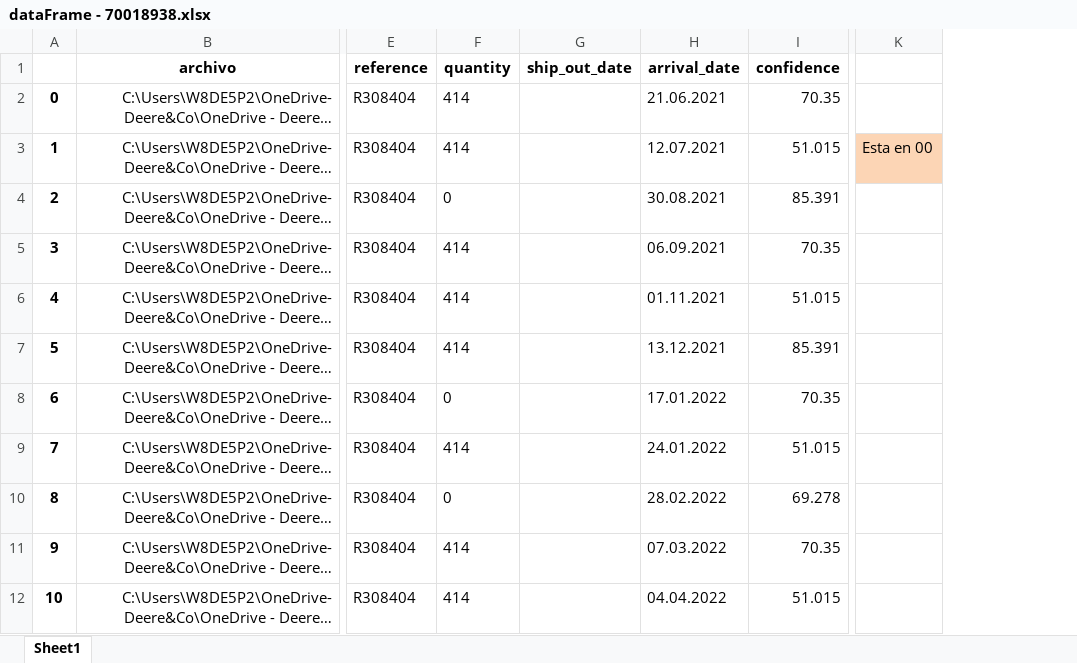
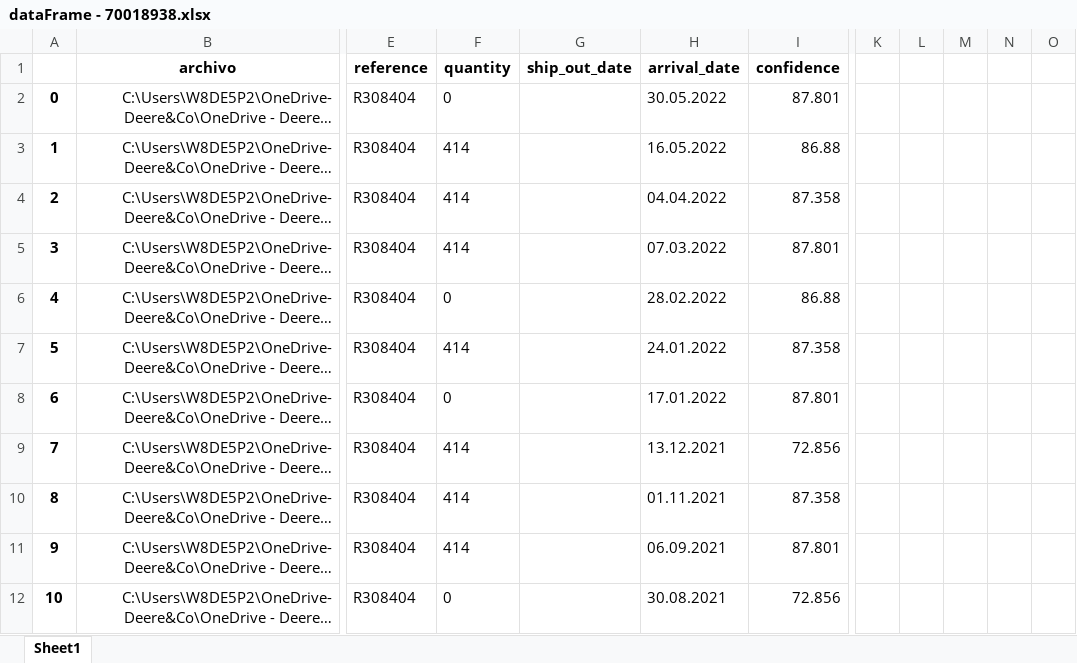
Before and after one commit to LobatoJaime/Bot-Creacion-de-Pedidos, an Excel workbook: AI_Engine/Resultados/Resultados buenos/dataFrame - 70018938.xlsx, sheet Sheet1, drawn as a sheet; only a part is shown, gaps mark what is left out; long unchanged cells end in …; values as stored, in another font and other column widths than the file's, no borders; removed rows and columns are numbered as before the commit, all else as after; the diff covers the shown part only; the diff names each change by its address in the sheet, - before the commit and + after, or states it on an @@ line.

Commit message:
Subidos resultados de 70018938, añadidos nuevos metodos ocr (resize de roi)

```diff
--- a/AI_Engine/Resultados/Resultados buenos/dataFrame - 70018938.xlsx (sheet Sheet1)
+++ b/AI_Engine/Resultados/Resultados buenos/dataFrame - 70018938.xlsx (sheet Sheet1)
-column K, row 3: Esta en 00
+column K, empty
+column L, empty
+column M, empty
+column N, empty
+column O, empty
-F2 (quantity): 414
+F2 (quantity): 0
-H2 (arrival_date): 21.06.2021
+H2 (arrival_date): 30.05.2022
-I2 (confidence): 70.35
+I2 (confidence): 87.801
-H3 (arrival_date): 12.07.2021
+H3 (arrival_date): 16.05.2022
-I3 (confidence): 51.015
+I3 (confidence): 86.88
-F4 (quantity): 0
+F4 (quantity): 414
-H4 (arrival_date): 30.08.2021
+H4 (arrival_date): 04.04.2022
-I4 (confidence): 85.391
+I4 (confidence): 87.358
-H5 (arrival_date): 06.09.2021
+H5 (arrival_date): 07.03.2022
-I5 (confidence): 70.35
+I5 (confidence): 87.801
-F6 (quantity): 414
+F6 (quantity): 0
-H6 (arrival_date): 01.11.2021
+H6 (arrival_date): 28.02.2022
-I6 (confidence): 51.015
+I6 (confidence): 86.88
-H7 (arrival_date): 13.12.2021
+H7 (arrival_date): 24.01.2022
-I7 (confidence): 85.391
+I7 (confidence): 87.358
-I8 (confidence): 70.35
+I8 (confidence): 87.801
-H9 (arrival_date): 24.01.2022
+H9 (arrival_date): 13.12.2021
-I9 (confidence): 51.015
+I9 (confidence): 72.856
-F10 (quantity): 0
+F10 (quantity): 414
-H10 (arrival_date): 28.02.2022
+H10 (arrival_date): 01.11.2021
-I10 (confidence): 69.278
+I10 (confidence): 87.358
-H11 (arrival_date): 07.03.2022
+H11 (arrival_date): 06.09.2021
-I11 (confidence): 70.35
+I11 (confidence): 87.801
-F12 (quantity): 414
+F12 (quantity): 0
-H12 (arrival_date): 04.04.2022
+H12 (arrival_date): 30.08.2021
-I12 (confidence): 51.015
+I12 (confidence): 72.856
```
Also changed, not shown: 1560 edited cells elsewhere in this sheet, 3 other files.
